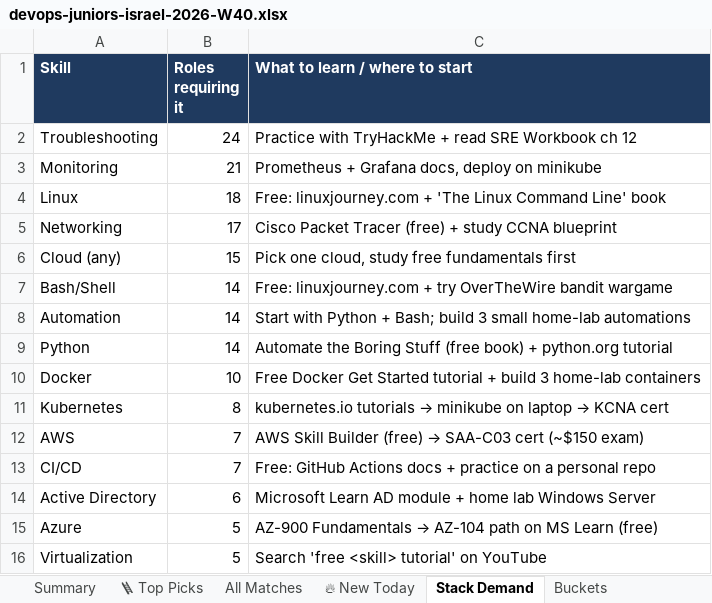
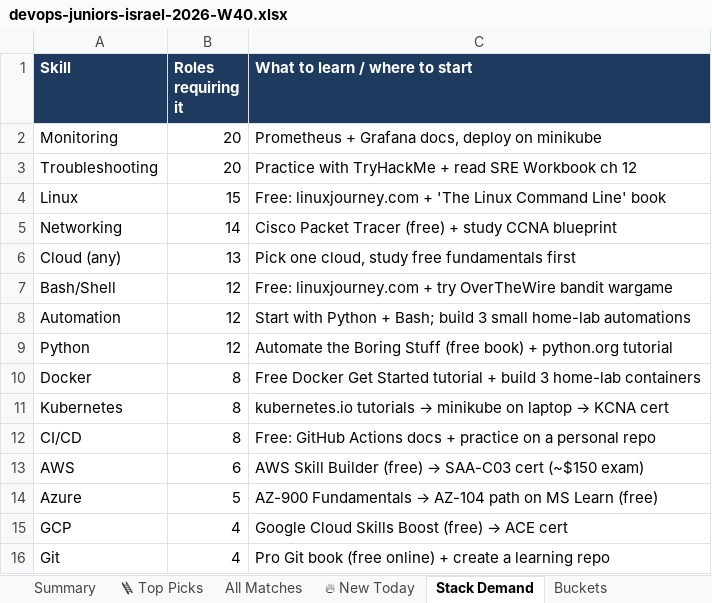
Before and after one commit to OrelBello/devops-market-data, an Excel workbook: reports/devops-juniors-israel-2026-W40.xlsx, sheet Stack Demand, drawn as a sheet; values as stored, in another font and other column widths than the file's, no borders; removed rows and columns are numbered as before the commit, all else as after; the diff names each change by its address in the sheet, - before the commit and + after, or states it on an @@ line.

```diff
--- a/reports/devops-juniors-israel-2026-W40.xlsx (sheet Stack Demand)
+++ b/reports/devops-juniors-israel-2026-W40.xlsx (sheet Stack Demand)
-row 2: Troubleshooting | 24 | Practice with TryHackMe + read SRE Workbook ch 12
-B2 (Roles requiring it): 21
+B2 (Roles requiring it): 20
+row 3: Troubleshooting | 20 | Practice with TryHackMe + read SRE Workbook ch 12
-B4 (Roles requiring it): 18
+B4 (Roles requiring it): 15
-B5 (Roles requiring it): 17
+B5 (Roles requiring it): 14
-B6 (Roles requiring it): 15
+B6 (Roles requiring it): 13
-B7:B9 (Roles requiring it): 14
+B7:B9 (Roles requiring it): 12
-B10 (Roles requiring it): 10
+B10 (Roles requiring it): 8
-row 12: AWS | 7 | AWS Skill Builder (free) → SAA-C03 cert (~$150 exam)
-B12 (Roles requiring it): 7
+B12 (Roles requiring it): 8
-row 14: Active Directory | 6 | Microsoft Learn AD module + home lab Windows Server
+row 13: AWS | 6 | AWS Skill Builder (free) → SAA-C03 cert (~$150 exam)
-row 16: Virtualization | 5 | Search 'free <skill> tutorial' on YouTube
+row 15: GCP | 4 | Google Cloud Skills Boost (free) → ACE cert
+row 16: Git | 4 | Pro Git book (free online) + create a learning repo
```
Also changed, not shown: sheet All Matches, sheet 🪜 Top Picks, sheet 🔥 New Today, sheet Summary, sheet Buckets, sheet Diagnostics, reports/devops-jobs-israel-2026-W40.xlsx, reports/devops-jobs-israel-latest.xlsx, 11 other files.
